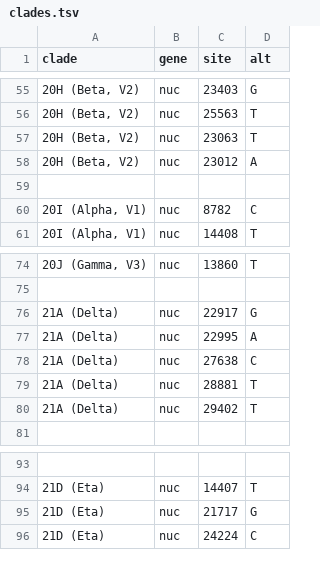
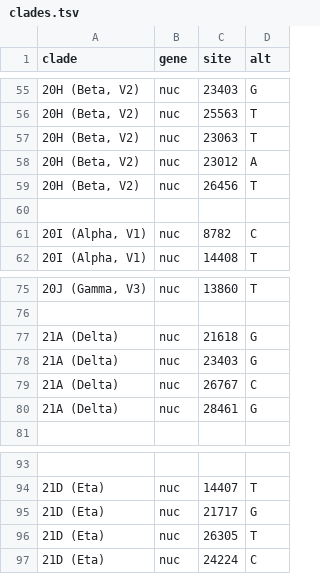
Before and after one commit to blab/sarscov2-adaptive-evolution, a TSV file: ncov-workflow/defaults/clades.tsv, drawn as a sheet; only a part is shown, gaps mark what is left out; the diff covers the shown part only.

```diff
--- a/ncov-workflow/defaults/clades.tsv
+++ b/ncov-workflow/defaults/clades.tsv
@@ -58,2 +58,3 @@ clade	gene	site	alt
 20H (Beta, V2)	nuc	23012	A
+20H (Beta, V2)	nuc	26456	T
 
@@ -75,7 +76,6 @@ clade	gene	site	alt
 
-21A (Delta)	nuc	22917	G
-21A (Delta)	nuc	22995	A
-21A (Delta)	nuc	27638	C
-21A (Delta)	nuc	28881	T
-21A (Delta)	nuc	29402	T
+21A (Delta)	nuc	21618	G
+21A (Delta)	nuc	23403	G
+21A (Delta)	nuc	26767	C
+21A (Delta)	nuc	28461	G
 
@@ -95,2 +95,3 @@ clade	gene	site	alt
 21D (Eta)	nuc	21717	G
+21D (Eta)	nuc	26305	T
 21D (Eta)	nuc	24224	C
```
Also changed, not shown: 48 added rows and 6 edited cells elsewhere in this file, 1 other file.
